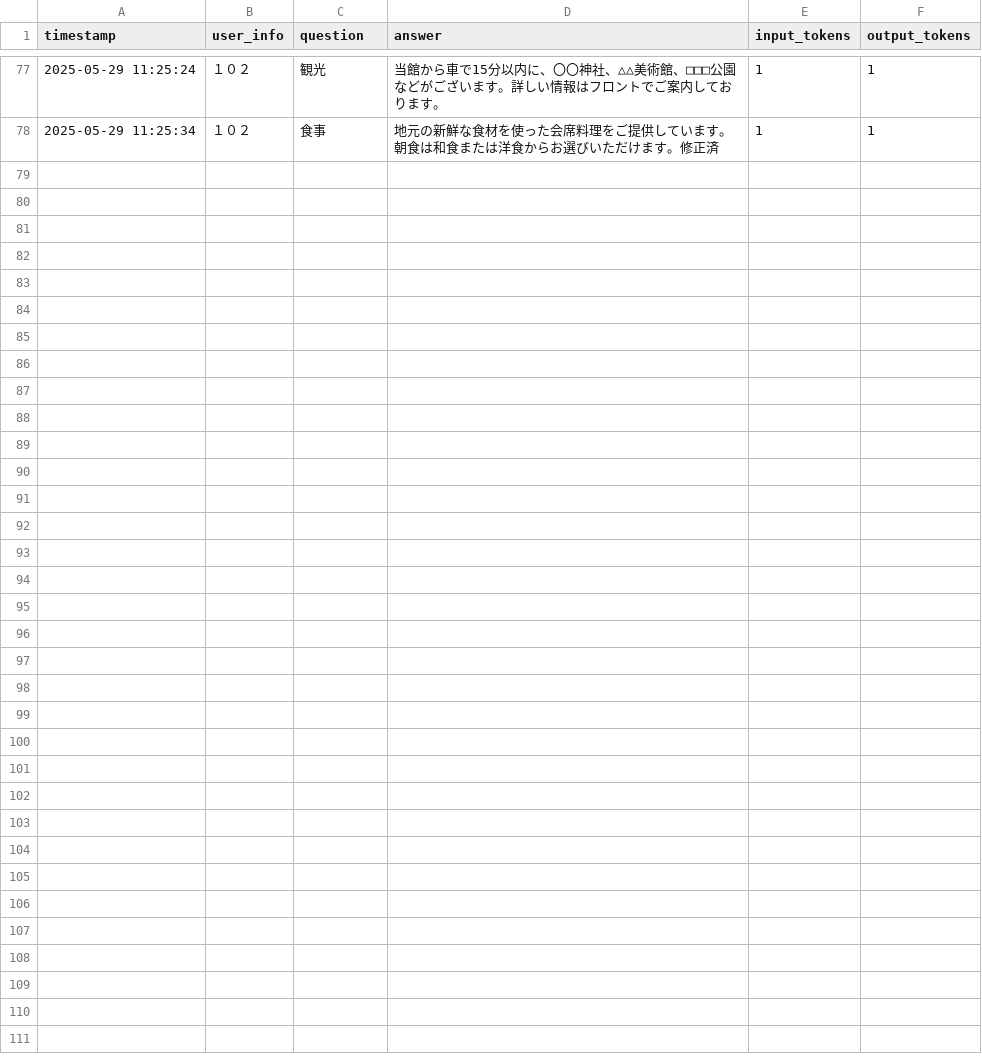
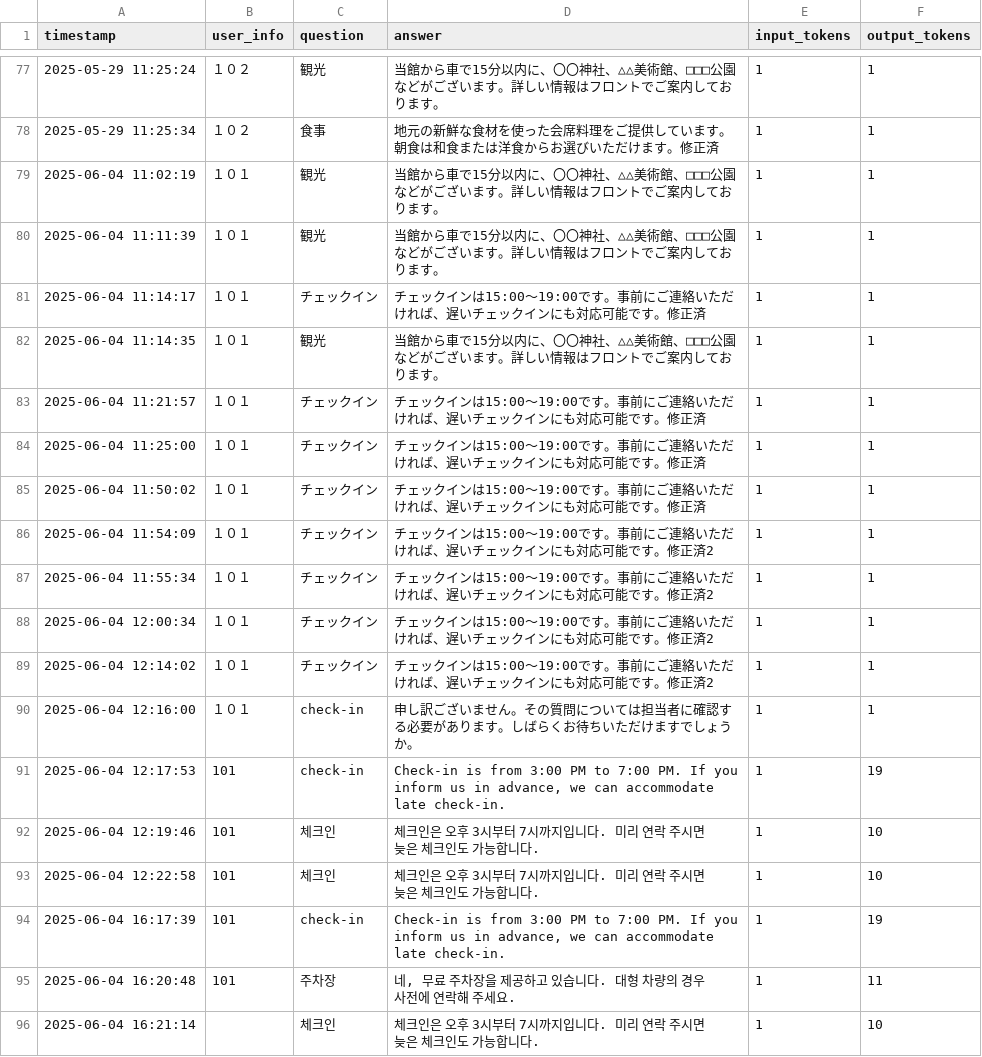
Before and after one commit to NEXT-001/ryokan-faq-bot, a CSV file: data/companies/demo-company/history.csv, drawn as a sheet; only a part is shown, gaps mark what is left out; the diff names each change by its address in the sheet, - before the commit and + after, or states it on an @@ line.

```diff
--- a/data/companies/demo-company/history.csv
+++ b/data/companies/demo-company/history.csv
+row 79: 2025-06-04 11:02:19 | １０１ | 観光 | 当館から車で15分以内に、〇〇神社、△△美術館、□□□公園などがございます。詳しい情報はフロントでご案内しております。 | 1 | 1
+row 80: 2025-06-04 11:11:39 | １０１ | 観光 | 当館から車で15分以内に、〇〇神社、△△美術館、□□□公園などがございます。詳しい情報はフロントでご案内しております。 | 1 | 1
+row 81: 2025-06-04 11:14:17 | １０１ | チェックイン | チェックインは15:00〜19:00です。事前にご連絡いただければ、遅いチェックインにも対応可能です。修正済 | 1 | 1
+row 82: 2025-06-04 11:14:35 | １０１ | 観光 | 当館から車で15分以内に、〇〇神社、△△美術館、□□□公園などがございます。詳しい情報はフロントでご案内しております。 | 1 | 1
+row 83: 2025-06-04 11:21:57 | １０１ | チェックイン | チェックインは15:00〜19:00です。事前にご連絡いただければ、遅いチェックインにも対応可能です。修正済 | 1 | 1
+row 84: 2025-06-04 11:25:00 | １０１ | チェックイン | チェックインは15:00〜19:00です。事前にご連絡いただければ、遅いチェックインにも対応可能です。修正済 | 1 | 1
+row 85: 2025-06-04 11:50:02 | １０１ | チェックイン | チェックインは15:00〜19:00です。事前にご連絡いただければ、遅いチェックインにも対応可能です。修正済 | 1 | 1
+row 86: 2025-06-04 11:54:09 | １０１ | チェックイン | チェックインは15:00〜19:00です。事前にご連絡いただければ、遅いチェックインにも対応可能です。修正済2 | 1 | 1
+row 87: 2025-06-04 11:55:34 | １０１ | チェックイン | チェックインは15:00〜19:00です。事前にご連絡いただければ、遅いチェックインにも対応可能です。修正済2 | 1 | 1
+row 88: 2025-06-04 12:00:34 | １０１ | チェックイン | チェックインは15:00〜19:00です。事前にご連絡いただければ、遅いチェックインにも対応可能です。修正済2 | 1 | 1
+row 89: 2025-06-04 12:14:02 | １０１ | チェックイン | チェックインは15:00〜19:00です。事前にご連絡いただければ、遅いチェックインにも対応可能です。修正済2 | 1 | 1
+row 90: 2025-06-04 12:16:00 | １０１ | check-in | 申し訳ございません。その質問については担当者に確認する必要があります。しばらくお待ちいただけますでしょうか。 | 1 | 1
+row 91: 2025-06-04 12:17:53 | 101 | check-in | Check-in is from 3:00 PM to 7:00 PM. If you inform us in advance, we can accommodate late check-in. | 1 | 19
+row 92: 2025-06-04 12:19:46 | 101 | 체크인 | 체크인은 오후 3시부터 7시까지입니다. 미리 연락 주시면 늦은 체크인도 가능합니다. | 1 | 10
+row 93: 2025-06-04 12:22:58 | 101 | 체크인 | 체크인은 오후 3시부터 7시까지입니다. 미리 연락 주시면 늦은 체크인도 가능합니다. | 1 | 10
+row 94: 2025-06-04 16:17:39 | 101 | check-in | Check-in is from 3:00 PM to 7:00 PM. If you inform us in advance, we can accommodate late check-in. | 1 | 19
+row 95: 2025-06-04 16:20:48 | 101 | 주차장 | 네, 무료 주차장을 제공하고 있습니다. 대형 차량의 경우 사전에 연락해 주세요. | 1 | 11
+row 96: 2025-06-04 16:21:14 |  | 체크인 | 체크인은 오후 3시부터 7시까지입니다. 미리 연락 주시면 늦은 체크인도 가능합니다. | 1 | 10
```
Also changed, not shown: 4 other files.
